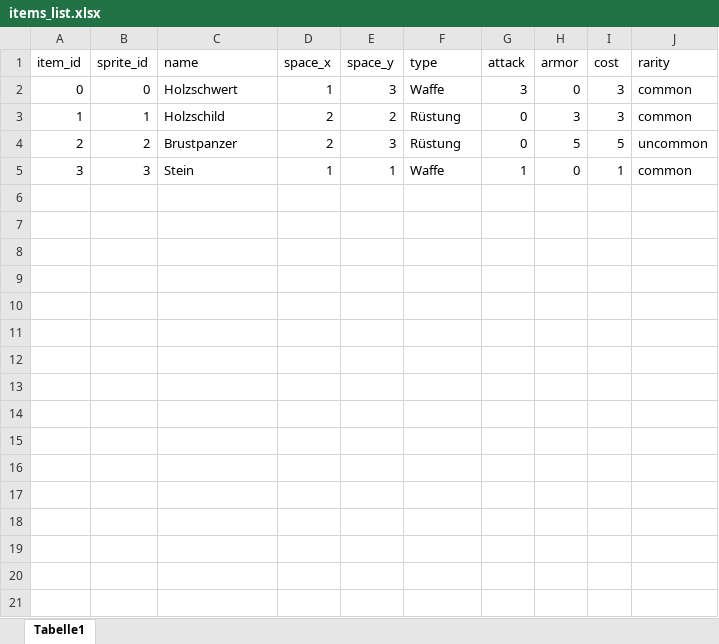
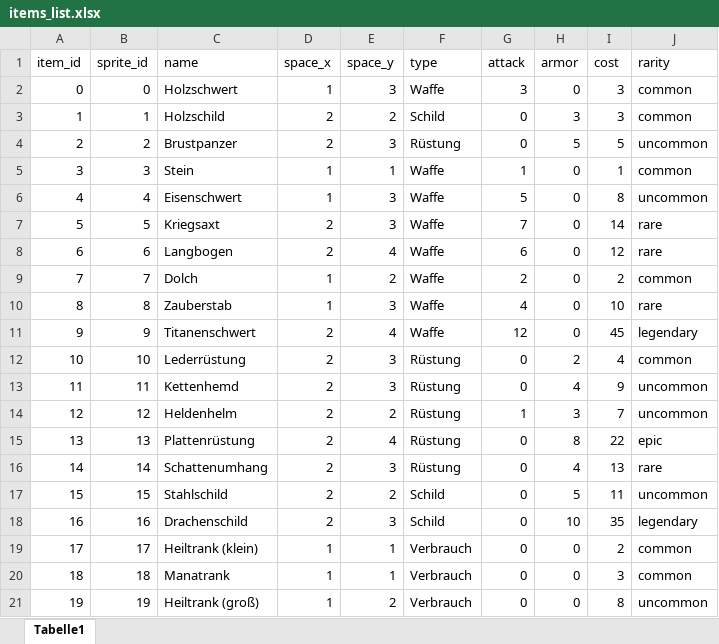
Before and after one commit to Anarchisy-byte/backpackGame, an Excel workbook: items_list.xlsx, sheet Tabelle1, drawn as a sheet; only a part is shown; values as stored, in another font and other column widths than the file's, no borders; the diff covers the shown part only; the diff names each change by its address in the sheet, - before the commit and + after, or states it on an @@ line.

Commit message:
item_liste erweitert und item_sprites gefixed

```diff
--- a/items_list.xlsx (sheet Tabelle1)
+++ b/items_list.xlsx (sheet Tabelle1)
-F3 (type): Rüstung
+F3 (type): Schild
+row 6: 4 | 4 | Eisenschwert | 1 | 3 | Waffe | 5 | 0 | 8 | uncommon
+row 7: 5 | 5 | Kriegsaxt | 2 | 3 | Waffe | 7 | 0 | 14 | rare
+row 8: 6 | 6 | Langbogen | 2 | 4 | Waffe | 6 | 0 | 12 | rare
+row 9: 7 | 7 | Dolch | 1 | 2 | Waffe | 2 | 0 | 2 | common
+row 10: 8 | 8 | Zauberstab | 1 | 3 | Waffe | 4 | 0 | 10 | rare
+row 11: 9 | 9 | Titanenschwert | 2 | 4 | Waffe | 12 | 0 | 45 | legendary
+row 12: 10 | 10 | Lederrüstung | 2 | 3 | Rüstung | 0 | 2 | 4 | common
+row 13: 11 | 11 | Kettenhemd | 2 | 3 | Rüstung | 0 | 4 | 9 | uncommon
+row 14: 12 | 12 | Heldenhelm | 2 | 2 | Rüstung | 1 | 3 | 7 | uncommon
+row 15: 13 | 13 | Plattenrüstung | 2 | 4 | Rüstung | 0 | 8 | 22 | epic
+row 16: 14 | 14 | Schattenumhang | 2 | 3 | Rüstung | 0 | 4 | 13 | rare
+row 17: 15 | 15 | Stahlschild | 2 | 2 | Schild | 0 | 5 | 11 | uncommon
+row 18: 16 | 16 | Drachenschild | 2 | 3 | Schild | 0 | 10 | 35 | legendary
+row 19: 17 | 17 | Heiltrank (klein) | 1 | 1 | Verbrauch | 0 | 0 | 2 | common
+row 20: 18 | 18 | Manatrank | 1 | 1 | Verbrauch | 0 | 0 | 3 | common
+row 21: 19 | 19 | Heiltrank (groß) | 1 | 2 | Verbrauch | 0 | 0 | 8 | uncommon
```
Also changed, not shown: 40 added rows elsewhere in this sheet, 1 other file.
